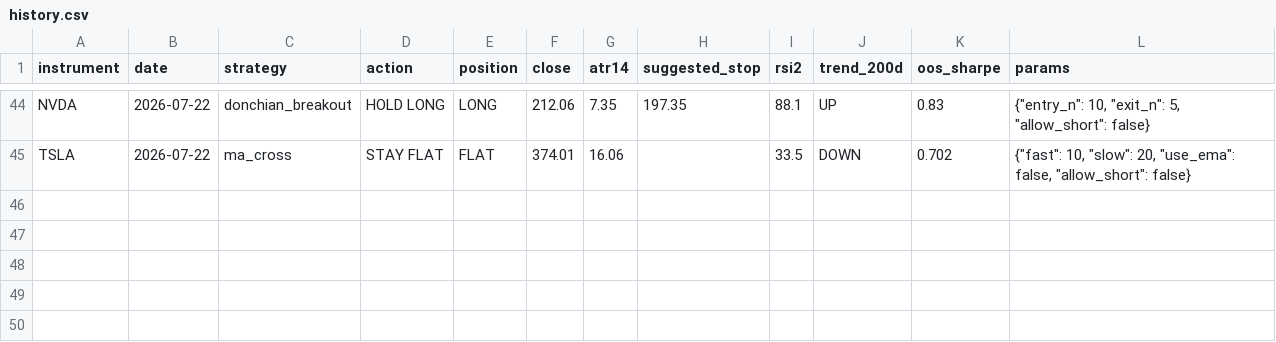
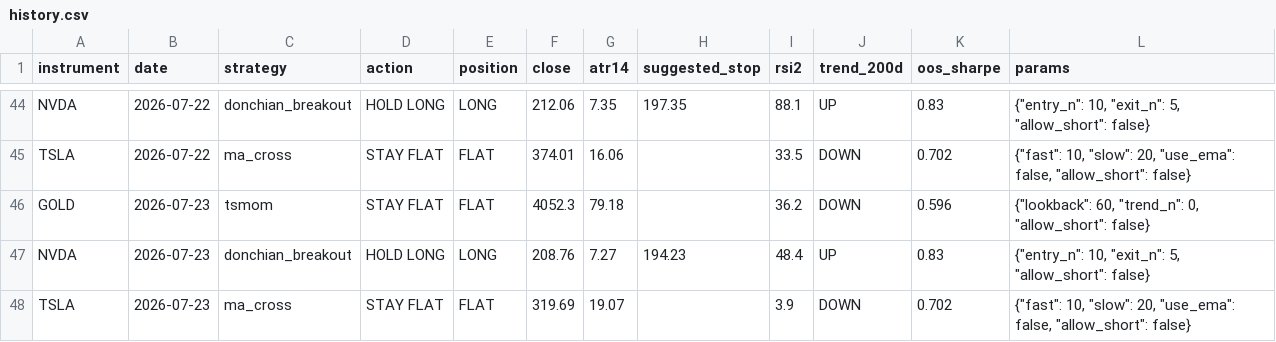
Before and after one commit to LynchDyl/Trading-, a CSV file: signals/history.csv, drawn as a sheet; only a part is shown, gaps mark what is left out; the diff names each change by its address in the sheet, - before the commit and + after, or states it on an @@ line.

```diff
--- a/signals/history.csv
+++ b/signals/history.csv
+row 46: GOLD | 2026-07-23 | tsmom | STAY FLAT | FLAT | 4052.3 | 79.18 |  | 36.2 | DOWN | 0.596 | {"lookback": 60, "trend_n": 0, "allow_short": false}
+row 47: NVDA | 2026-07-23 | donchian_breakout | HOLD LONG | LONG | 208.76 | 7.27 | 194.23 | 48.4 | UP | 0.83 | {"entry_n": 10, "exit_n": 5, "allow_short": false}
+row 48: TSLA | 2026-07-23 | ma_cross | STAY FLAT | FLAT | 319.69 | 19.07 |  | 3.9 | DOWN | 0.702 | {"fast": 10, "slow": 20, "use_ema": false, "allow_short": false}
```
Also changed, not shown: data/BTC.csv, data/EFA.csv, 19 other files.
